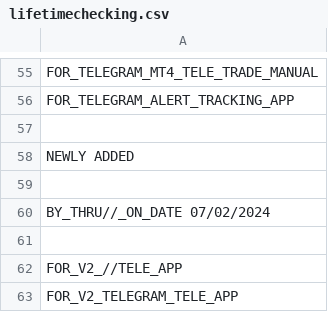
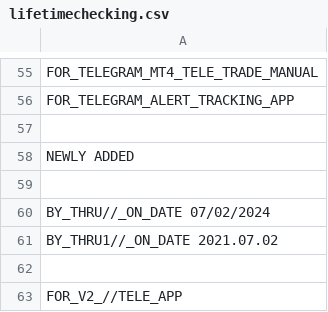
Before and after one commit to infotechniques/infotechniques.github.io, a CSV file: lifetimechecking.csv, drawn as a sheet; only a part is shown, gaps mark what is left out; the shorter side is filled out with more unchanged rows.

Commit message:
Update lifetimechecking.csv

```diff
--- a/lifetimechecking.csv
+++ b/lifetimechecking.csv
@@ -60,2 +60,3 @@ NEWLY ADDED
 BY_THRU//_ON_DATE 07/02/2024
+BY_THRU1//_ON_DATE 2021.07.02
 
```
